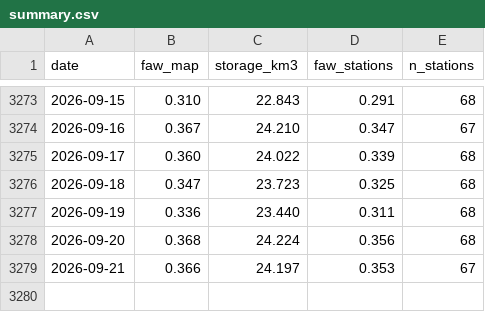
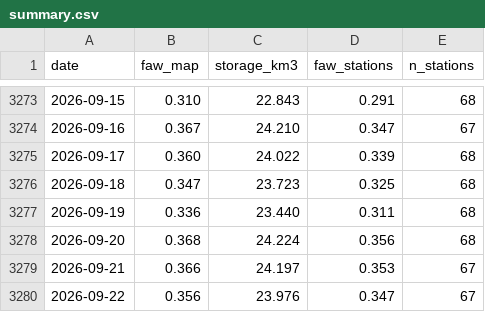
Before and after one commit to soilwater/kansas-1km, a CSV file: summary.csv, drawn as a sheet; only a part is shown, gaps mark what is left out.

```diff
--- a/summary.csv
+++ b/summary.csv
@@ -3279 +3279,2 @@ date,faw_map,storage_km3,faw_stations,n_stations
 2026-09-21,0.366,24.197,0.353,67
+2026-09-22,0.356,23.976,0.347,67
```
Also changed, not shown: 2 other files.
